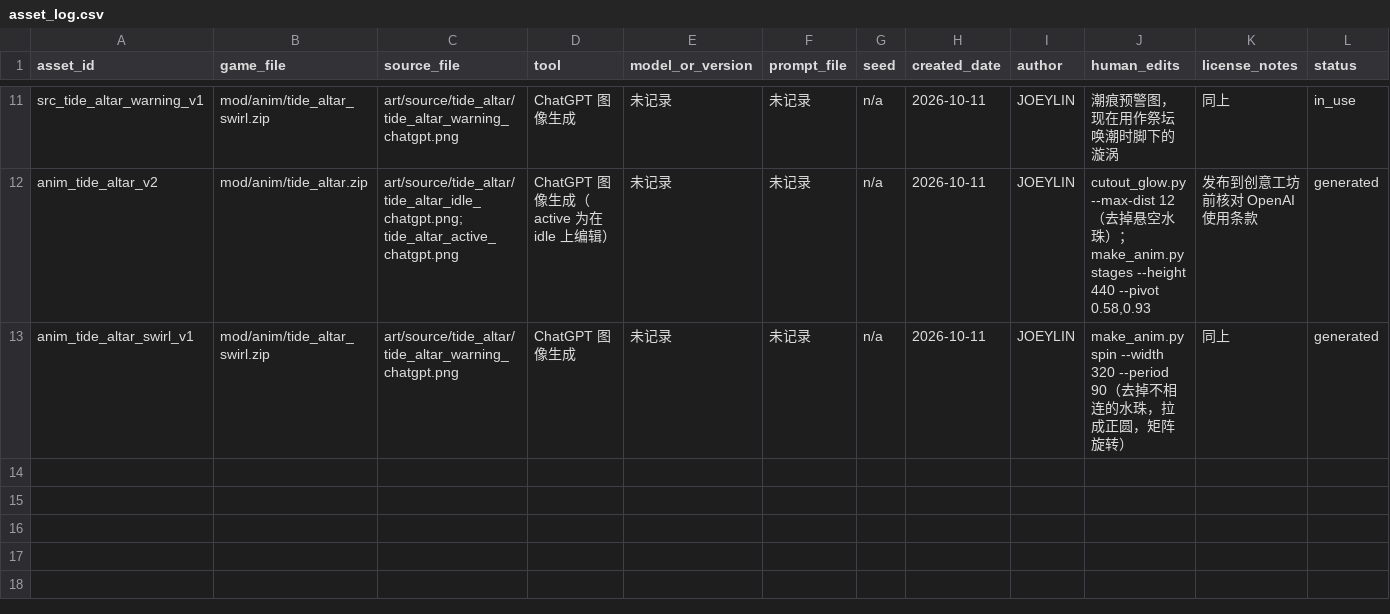
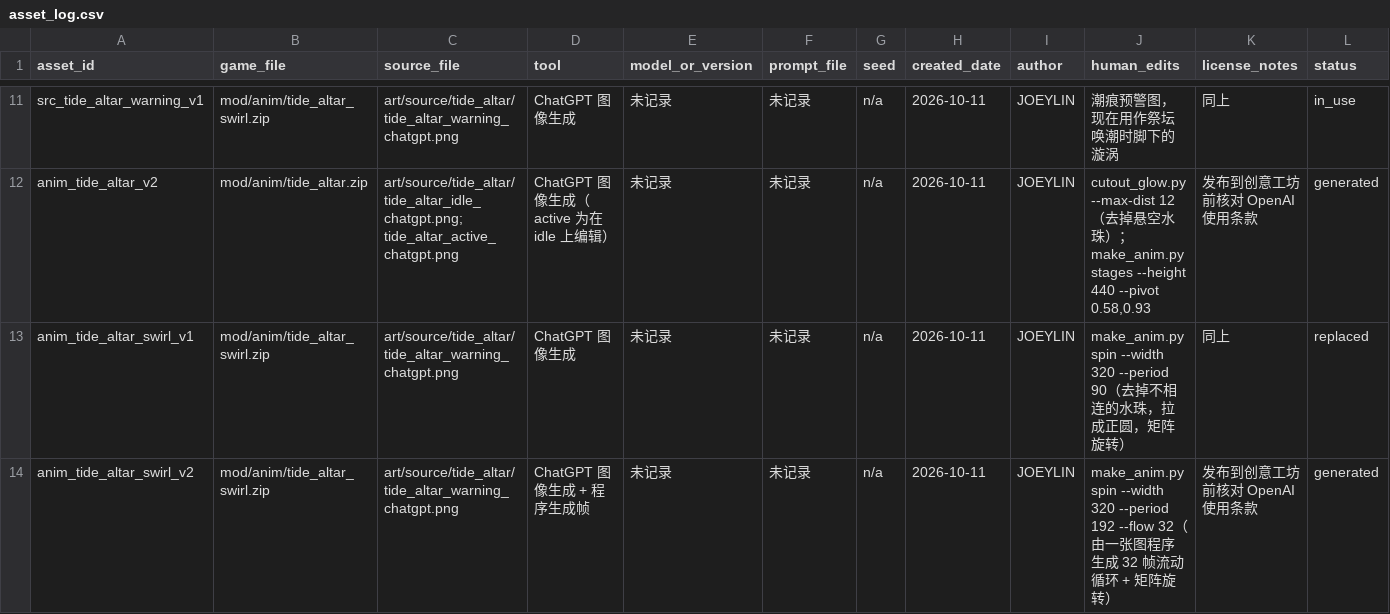
Before and after one commit to wlin050407/hollow-tide, a CSV file: art/provenance/asset_log.csv, drawn as a sheet; only a part is shown, gaps mark what is left out.

```diff
--- a/art/provenance/asset_log.csv
+++ b/art/provenance/asset_log.csv
@@ -12,2 +12,3 @@ src_tide_altar_warning_v1,mod/anim/tide_altar_swirl.zip,art/source/tide_altar/ti
 anim_tide_altar_v2,mod/anim/tide_altar.zip,art/source/tide_altar/tide_altar_idle_chatgpt.png; tide_altar_active_chatgpt.png,ChatGPT 图像生成（active 为在 idle 上编辑）,未记录,未记录,n/a,2026-10-11,JOEYLIN,"cutout_glow.py --max-dist 12（去掉悬空水珠）；make_anim.py stages --height 440 --pivot 0.58,0.93",发布到创意工坊前核对 OpenAI 使用条款,generated
-anim_tide_altar_swirl_v1,mod/anim/tide_altar_swirl.zip,art/source/tide_altar/tide_altar_warning_chatgpt.png,ChatGPT 图像生成,未记录,未记录,n/a,2026-10-11,JOEYLIN,make_anim.py spin --width 320 --period 90（去掉不相连的水珠，拉成正圆，矩阵旋转）,同上,generated
+anim_tide_altar_swirl_v1,mod/anim/tide_altar_swirl.zip,art/source/tide_altar/tide_altar_warning_chatgpt.png,ChatGPT 图像生成,未记录,未记录,n/a,2026-10-11,JOEYLIN,make_anim.py spin --width 320 --period 90（去掉不相连的水珠，拉成正圆，矩阵旋转）,同上,replaced
+anim_tide_altar_swirl_v2,mod/anim/tide_altar_swirl.zip,art/source/tide_altar/tide_altar_warning_chatgpt.png,ChatGPT 图像生成 + 程序生成帧,未记录,未记录,n/a,2026-10-11,JOEYLIN,make_anim.py spin --width 320 --period 192 --flow 32（由一张图程序生成 32 帧流动循环 + 矩阵旋转）,发布到创意工坊前核对 OpenAI 使用条款,generated
```
Also changed, not shown: 6 other files.
